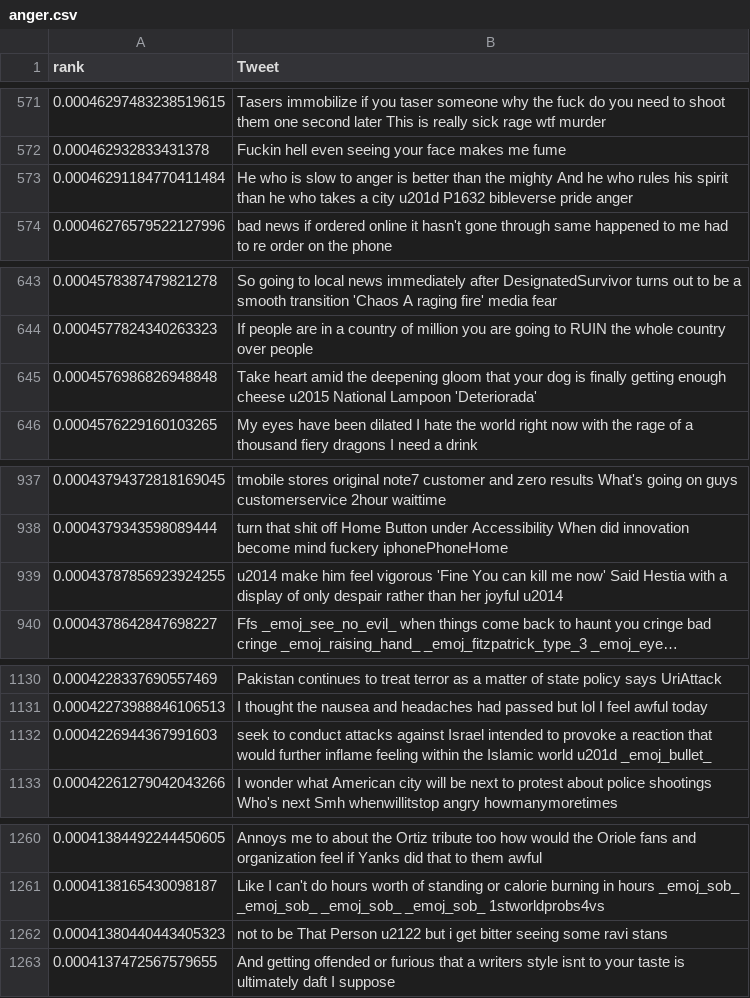
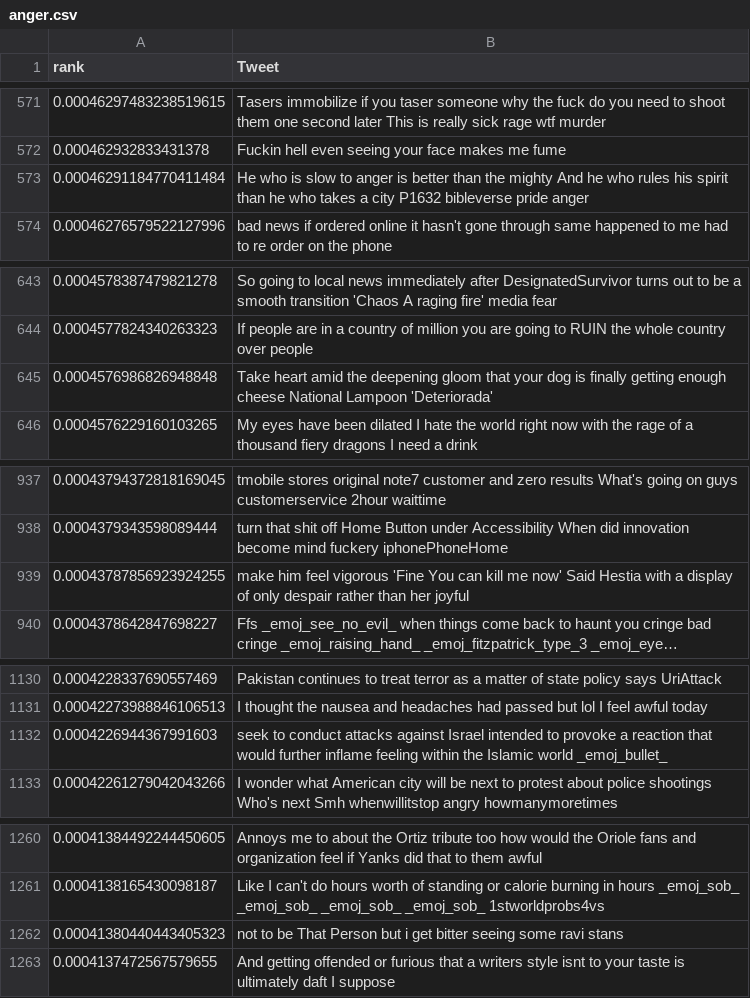
Before and after one commit to sanyabt/NLP-CS2731, a CSV file: ranked_tweets_by_group/anger.csv, drawn as a sheet; only a part is shown, gaps mark what is left out; long unchanged cells end in …; the diff covers the shown part only; the diff names each change by its address in the sheet, - before the commit and + after, or states it on an @@ line.

Commit message:
Update anger.csv

```diff
--- a/ranked_tweets_by_group/anger.csv
+++ b/ranked_tweets_by_group/anger.csv
-B573 (Tweet): …a city u201d P1632 bibleverse…
+B573 (Tweet): …a city P1632 bibleverse…
-B645 (Tweet): …enough cheese u2015 National Lampoon…
+B645 (Tweet): …enough cheese National Lampoon…
-B939 (Tweet): u2014 make him feel vigorous 'Fine You can kill me now' Said Hestia with a display of only despair rather than her joyful u2014
+B939 (Tweet): make him feel vigorous 'Fine You can kill me now' Said Hestia with a display of only despair rather than her joyful
-B1132 (Tweet): …Islamic world u201d _emoj_bullet_
+B1132 (Tweet): …Islamic world _emoj_bullet_
-B1262 (Tweet): …That Person u2122 but i…
+B1262 (Tweet): …That Person but i…
```
Also changed, not shown: 1 removed row and 14 edited cells elsewhere in this file.
